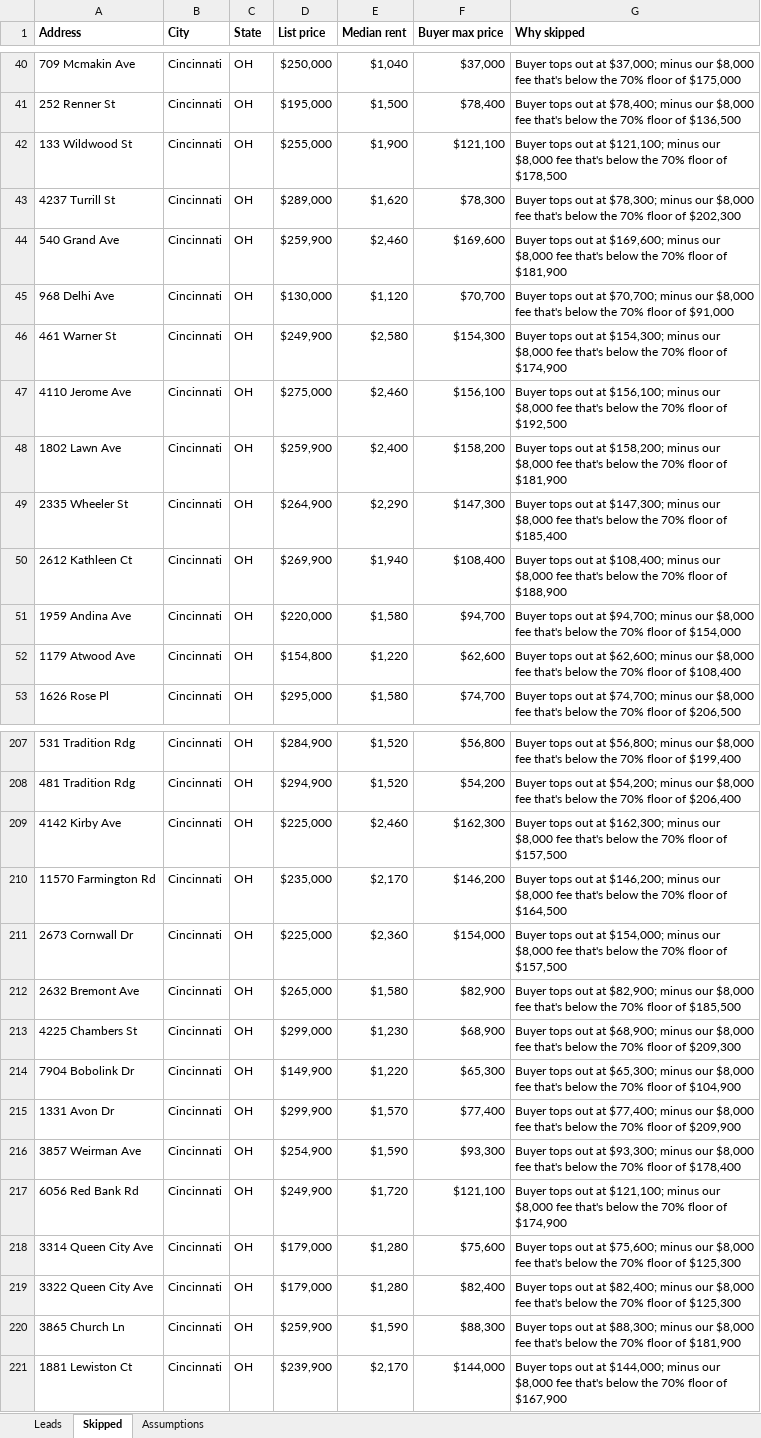
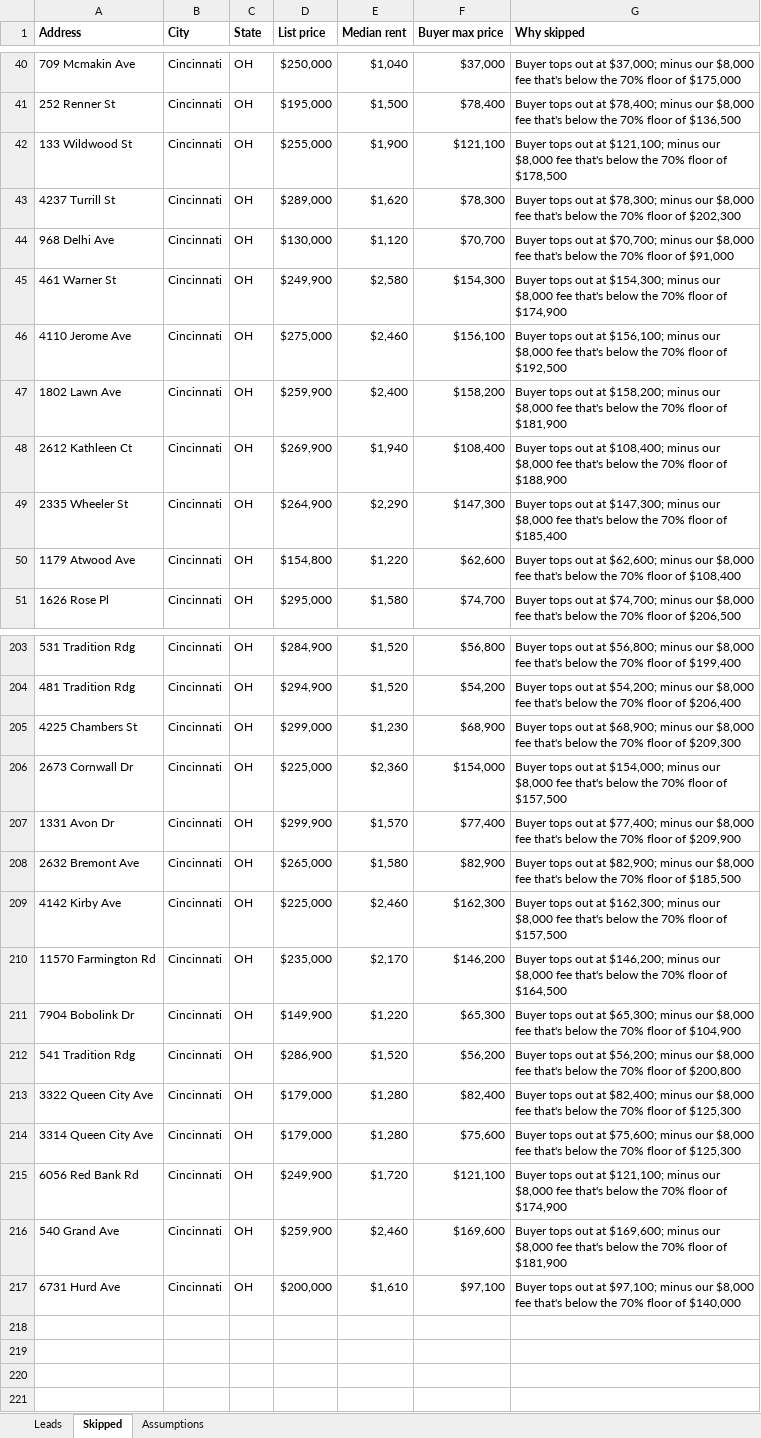
Before and after one commit to thomaswright03/wholesale-deal-finder, an Excel workbook: latest/leads.xlsx, sheet Skipped, drawn as a sheet; only a part is shown, gaps mark what is left out; values as stored, in another font and other column widths than the file's, no borders; removed rows and columns are numbered as before the commit, all else as after; the diff covers the shown part only; the diff names each change by its address in the sheet, - before the commit and + after, or states it on an @@ line.

```diff
--- a/latest/leads.xlsx (sheet Skipped)
+++ b/latest/leads.xlsx (sheet Skipped)
-row 44: 540 Grand Ave | Cincinnati | OH | $259,900 | $2,460 | $169,600 | Buyer tops out at $169,600; minus our $8,000 fee that's below the 70% floor of $181,900
@@ row 50 moved to row 48: 2612 Kathleen Ct @@
-row 51: 1959 Andina Ave | Cincinnati | OH | $220,000 | $1,580 | $94,700 | Buyer tops out at $94,700; minus our $8,000 fee that's below the 70% floor of $154,000
@@ row 213 moved to row 205: 4225 Chambers St @@
@@ row 211 moved to row 206: 2673 Cornwall Dr @@
@@ row 215 moved to row 207: 1331 Avon Dr @@
@@ row 212 moved to row 208: 2632 Bremont Ave @@
-row 216: 3857 Weirman Ave | Cincinnati | OH | $254,900 | $1,590 | $93,300 | Buyer tops out at $93,300; minus our $8,000 fee that's below the 70% floor of $178,400
@@ row 203 moved to row 212: 541 Tradition Rdg @@
@@ row 219 moved to row 213: 3322 Queen City Ave @@
@@ row 218 moved to row 214: 3314 Queen City Ave @@
-A216 (Address): 3865 Church Ln
+A216 (Address): 540 Grand Ave
-E216 (Median rent): $1,590
+E216 (Median rent): $2,460
-F216 (Buyer max price): $88,300
+F216 (Buyer max price): $169,600
-G216 (Why skipped): …out at $88,300; minus our…
+G216 (Why skipped): …out at $169,600; minus our…
-row 221: 1881 Lewiston Ct | Cincinnati | OH | $239,900 | $2,170 | $144,000 | Buyer tops out at $144,000; minus our $8,000 fee that's below the 70% floor of $167,900
+row 217: 6731 Hurd Ave | Cincinnati | OH | $200,000 | $1,610 | $97,100 | Buyer tops out at $97,100; minus our $8,000 fee that's below the 70% floor of $140,000
```
Also changed, not shown: 2 added rows, 3 removed rows and 54 moved rows elsewhere in this sheet, sheet Leads, 5 other files.
